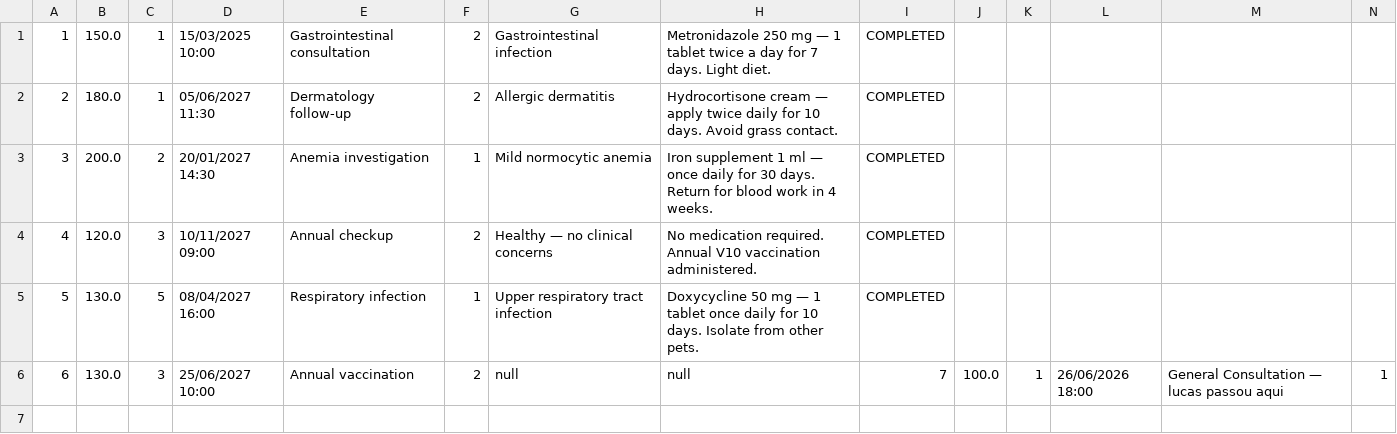
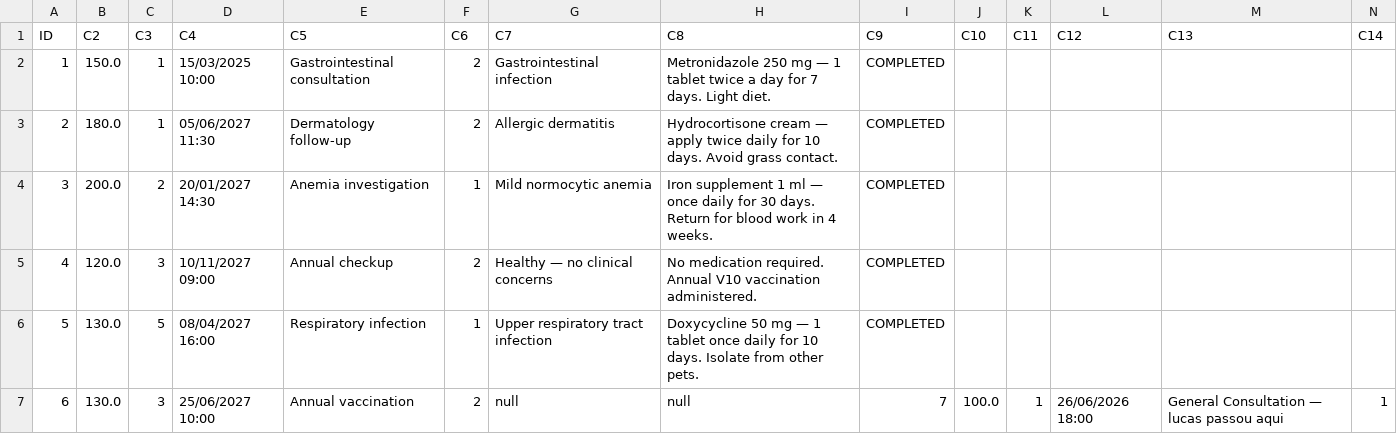
Before and after one commit to lucassilveiracosta/PetCare, a CSV file: appointmentSave.csv, drawn as a sheet; only a part is shown; rows hold the shown columns only; the diff names each change by its address in the sheet, - before the commit and + after, or states it on an @@ line.

```diff
--- a/appointmentSave.csv
+++ b/appointmentSave.csv
+row 1: ID | C2 | C3 | C4 | C5 | C6 | C7 | C8 | C9 | C10 | C11 | C12 | C13 | C14
```
Also changed, not shown: 1 other file.
